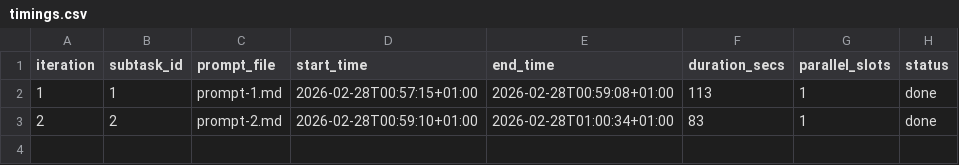
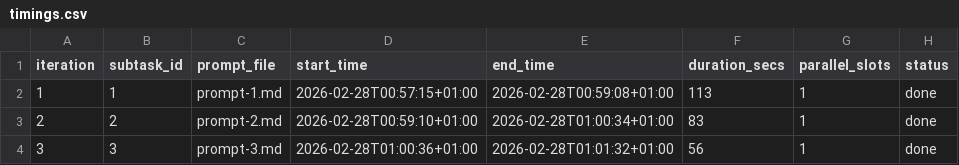
Before and after one commit to monghithub/serialplab, a CSV file: scripts/ralph/timings.csv, drawn as a sheet; the diff names each change by its address in the sheet, - before the commit and + after, or states it on an @@ line.

Commit message:
feat(#4): subtask 4 - REST resources publish y messages + Dockerfile

```diff
--- a/scripts/ralph/timings.csv
+++ b/scripts/ralph/timings.csv
+row 4: 3 | 3 | prompt-3.md | 2026-02-28T01:00:36+01:00 | 2026-02-28T01:01:32+01:00 | 56 | 1 | done
```
Also changed, not shown: 7 other files.
